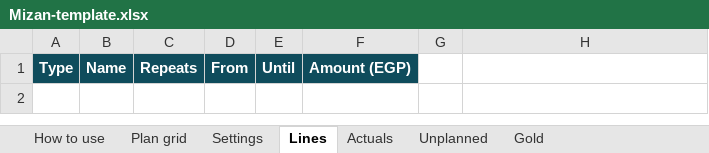
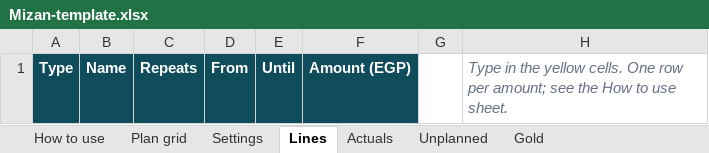
Before and after one commit to MohamedAdel9572/Mizan-personal-finance-tracker, an Excel workbook: public/Mizan-template.xlsx, sheet Lines, drawn as a sheet; values as stored, in another font and other column widths than the file's, no borders; the diff names each change by its address in the sheet, - before the commit and + after, or states it on an @@ line.

```diff
--- a/public/Mizan-template.xlsx (sheet Lines)
+++ b/public/Mizan-template.xlsx (sheet Lines)
-H1: (empty)
+H1: Type in the yellow cells. One row per amount; see the How to use sheet.
```
Also changed, not shown: sheet How to use, sheet Gold, sheet Settings, sheet Actuals, sheet Unplanned.
